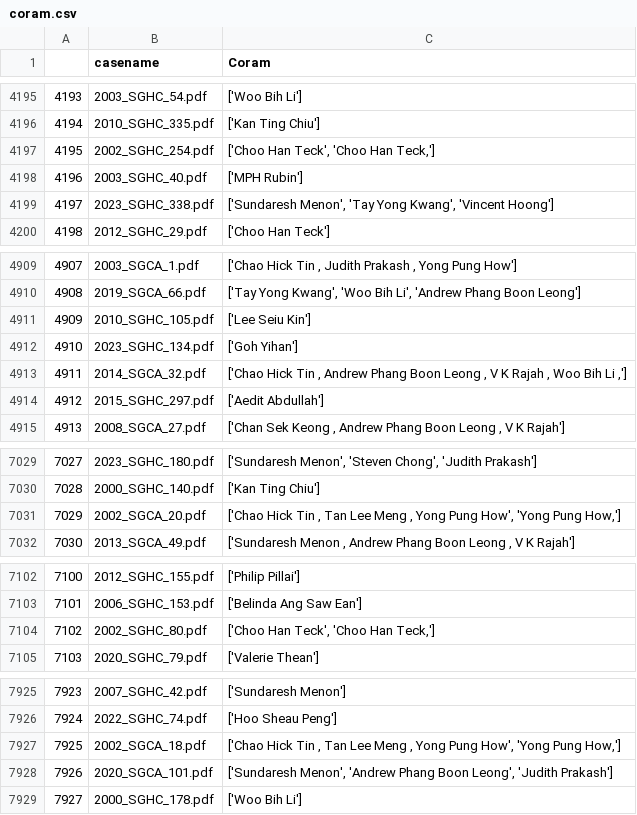
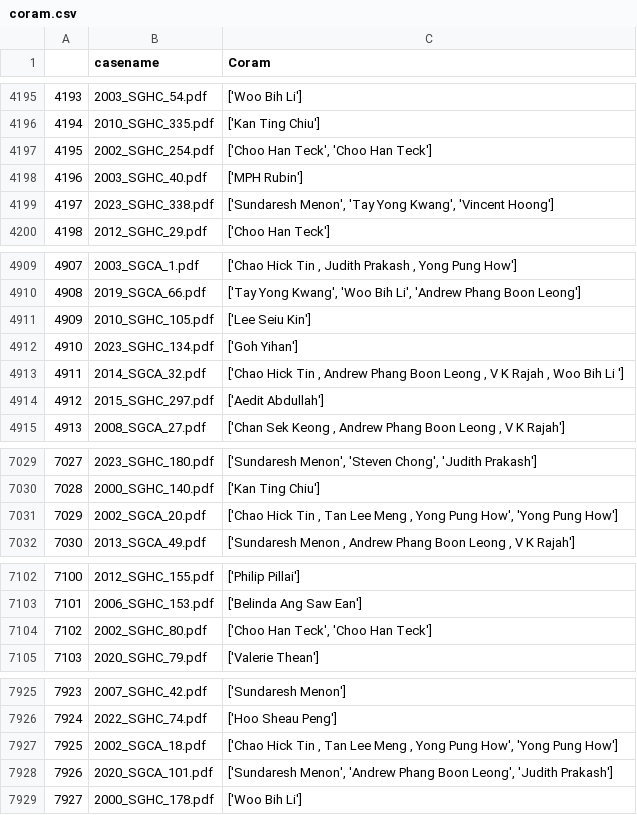
Before and after one commit to Benhzy/case-outcome-predictor, a CSV file: data/prediction_data/coram.csv, drawn as a sheet; only a part is shown, gaps mark what is left out; the diff covers the shown part only.

Commit message:
Update coram.csv
remove comma and redundant items

```diff
--- a/data/prediction_data/coram.csv
+++ b/data/prediction_data/coram.csv
@@ -4196,3 +4196,3 @@
 4194,2010_SGHC_335.pdf,['Kan Ting Chiu']
-4195,2002_SGHC_254.pdf,"['Choo Han Teck', 'Choo Han Teck,']"
+4195,2002_SGHC_254.pdf,"['Choo Han Teck', 'Choo Han Teck']"
 4196,2003_SGHC_40.pdf,['MPH Rubin']
@@ -4912,3 +4912,3 @@
 4910,2023_SGHC_134.pdf,['Goh Yihan']
-4911,2014_SGCA_32.pdf,"['Chao Hick Tin , Andrew Phang Boon Leong , V K Rajah , Woo Bih Li ,']"
+4911,2014_SGCA_32.pdf,"['Chao Hick Tin , Andrew Phang Boon Leong , V K Rajah , Woo Bih Li ']"
 4912,2015_SGHC_297.pdf,['Aedit Abdullah']
@@ -7030,3 +7030,3 @@
 7028,2000_SGHC_140.pdf,['Kan Ting Chiu']
-7029,2002_SGCA_20.pdf,"['Chao Hick Tin , Tan Lee Meng , Yong Pung How', 'Yong Pung How,']"
+7029,2002_SGCA_20.pdf,"['Chao Hick Tin , Tan Lee Meng , Yong Pung How', 'Yong Pung How']"
 7030,2013_SGCA_49.pdf,"['Sundaresh Menon , Andrew Phang Boon Leong , V K Rajah']"
@@ -7103,3 +7103,3 @@
 7101,2006_SGHC_153.pdf,['Belinda Ang Saw Ean']
-7102,2002_SGHC_80.pdf,"['Choo Han Teck', 'Choo Han Teck,']"
+7102,2002_SGHC_80.pdf,"['Choo Han Teck', 'Choo Han Teck']"
 7103,2020_SGHC_79.pdf,['Valerie Thean']
@@ -7926,3 +7926,3 @@
 7924,2022_SGHC_74.pdf,['Hoo Sheau Peng']
-7925,2002_SGCA_18.pdf,"['Chao Hick Tin , Tan Lee Meng , Yong Pung How', 'Yong Pung How,']"
+7925,2002_SGCA_18.pdf,"['Chao Hick Tin , Tan Lee Meng , Yong Pung How', 'Yong Pung How']"
 7926,2020_SGCA_101.pdf,"['Sundaresh Menon', 'Andrew Phang Boon Leong', 'Judith Prakash']"
```
Also changed, not shown: 6 edited cells elsewhere in this file.
